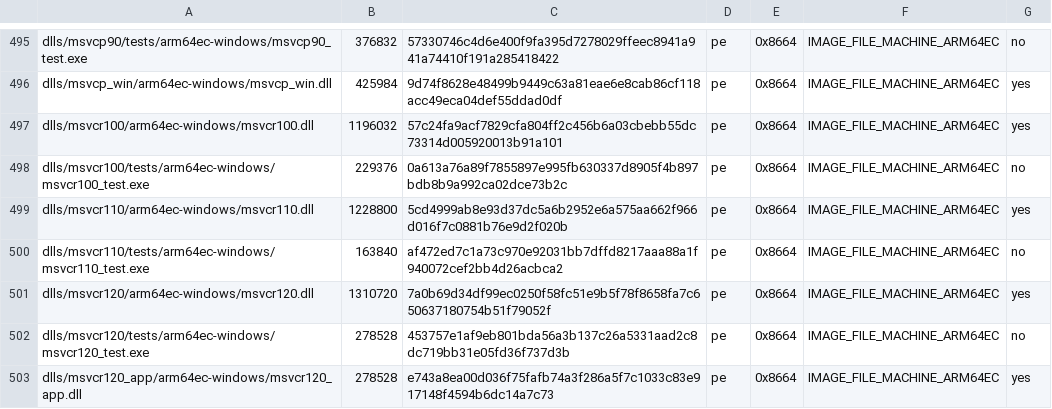
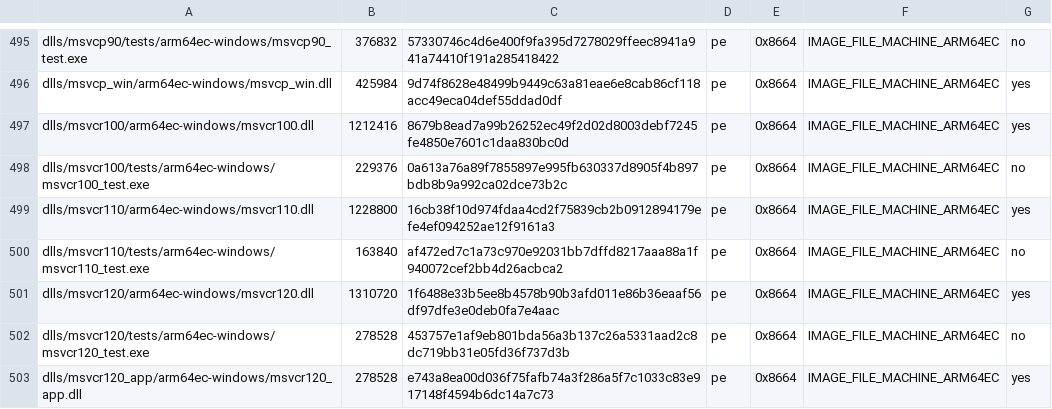
Before and after one commit to Pustoy-inside/playport, a TSV file: build/generated/wine-pe-arm64ec-windows.tsv, drawn as a sheet; only a part is shown, gaps mark what is left out; the diff covers the shown part only.

```diff
--- a/build/generated/wine-pe-arm64ec-windows.tsv
+++ b/build/generated/wine-pe-arm64ec-windows.tsv
@@ -496,7 +496,7 @@ dlls/msvcp90/tests/arm64ec-windows/msvcp90_test.exe	376832	57330746c4d6e400f9fa3
 dlls/msvcp_win/arm64ec-windows/msvcp_win.dll	425984	9d74f8628e48499b9449c63a81eae6e8cab86cf118acc49eca04def55ddad0df	pe	0x8664	IMAGE_FILE_MACHINE_ARM64EC	yes
-dlls/msvcr100/arm64ec-windows/msvcr100.dll	1196032	57c24fa9acf7829cfa804ff2c456b6a03cbebb55dc73314d005920013b91a101	pe	0x8664	IMAGE_FILE_MACHINE_ARM64EC	yes
+dlls/msvcr100/arm64ec-windows/msvcr100.dll	1212416	8679b8ead7a99b26252ec49f2d02d8003debf7245fe4850e7601c1daa830bc0d	pe	0x8664	IMAGE_FILE_MACHINE_ARM64EC	yes
 dlls/msvcr100/tests/arm64ec-windows/msvcr100_test.exe	229376	0a613a76a89f7855897e995fb630337d8905f4b897bdb8b9a992ca02dce73b2c	pe	0x8664	IMAGE_FILE_MACHINE_ARM64EC	no
-dlls/msvcr110/arm64ec-windows/msvcr110.dll	1228800	5cd4999ab8e93d37dc5a6b2952e6a575aa662f966d016f7c0881b76e9d2f020b	pe	0x8664	IMAGE_FILE_MACHINE_ARM64EC	yes
+dlls/msvcr110/arm64ec-windows/msvcr110.dll	1228800	16cb38f10d974fdaa4cd2f75839cb2b0912894179efe4ef094252ae12f9161a3	pe	0x8664	IMAGE_FILE_MACHINE_ARM64EC	yes
 dlls/msvcr110/tests/arm64ec-windows/msvcr110_test.exe	163840	af472ed7c1a73c970e92031bb7dffd8217aaa88a1f940072cef2bb4d26acbca2	pe	0x8664	IMAGE_FILE_MACHINE_ARM64EC	no
-dlls/msvcr120/arm64ec-windows/msvcr120.dll	1310720	7a0b69d34df99ec0250f58fc51e9b5f78f8658fa7c650637180754b51f79052f	pe	0x8664	IMAGE_FILE_MACHINE_ARM64EC	yes
+dlls/msvcr120/arm64ec-windows/msvcr120.dll	1310720	1f6488e33b5ee8b4578b90b3afd011e86b36eaaf56df97dfe3e0deb0fa7e4aac	pe	0x8664	IMAGE_FILE_MACHINE_ARM64EC	yes
 dlls/msvcr120/tests/arm64ec-windows/msvcr120_test.exe	278528	453757e1af9eb801bda56a3b137c26a5331aad2c8dc719bb31e05fd36f737d3b	pe	0x8664	IMAGE_FILE_MACHINE_ARM64EC	no
```
Also changed, not shown: 24 edited cells elsewhere in this file, build/generated/wine-pe-aarch64-windows.tsv, build/generated/wine-pe-i386-windows.tsv, 1 other file.
